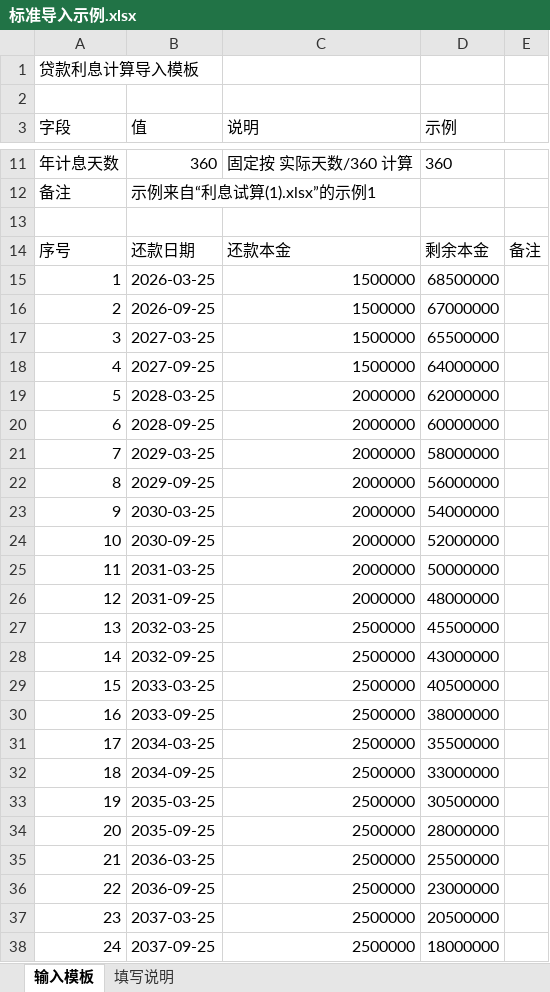
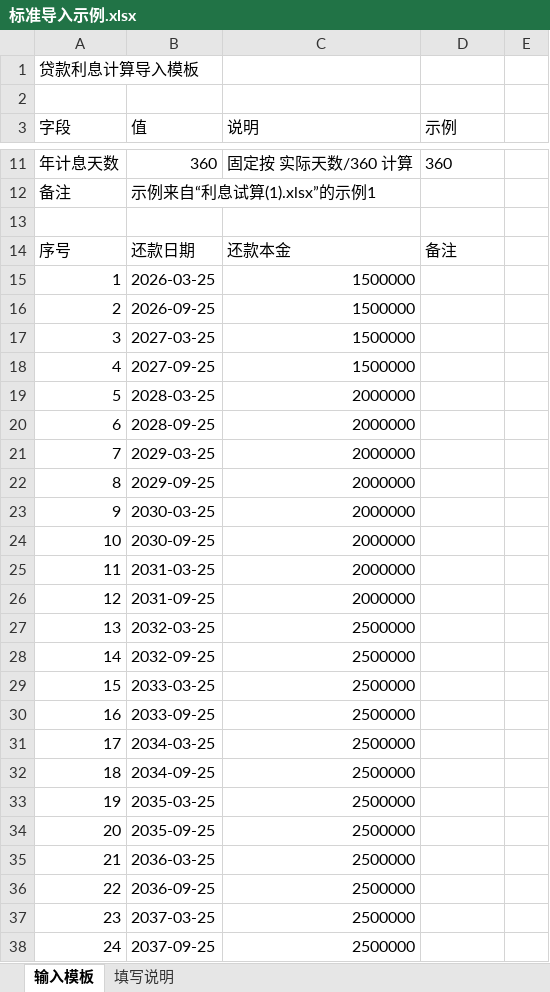
Before and after one commit to gogogo-a/lixijisuan, an Excel workbook: 标准导入示例.xlsx, sheet 输入模板, drawn as a sheet; only a part is shown, gaps mark what is left out; values as stored, in another font and other column widths than the file's, no borders; the diff covers the shown part only; the diff names each change by its address in the sheet, - before the commit and + after, or states it on an @@ line.

```diff
--- a/标准导入示例.xlsx (sheet 输入模板)
+++ b/标准导入示例.xlsx (sheet 输入模板)
-D14 (示例): 剩余本金
+D14 (示例): 备注
-E14: 备注
+E14: (empty)
-D15 (示例): 68500000
+D15 (示例): (empty)
-D16 (示例): 67000000
+D16 (示例): (empty)
-D17 (示例): 65500000
+D17 (示例): (empty)
-D18 (示例): 64000000
+D18 (示例): (empty)
-D19 (示例): 62000000
+D19 (示例): (empty)
-D20 (示例): 60000000
+D20 (示例): (empty)
-D21 (示例): 58000000
+D21 (示例): (empty)
-D22 (示例): 56000000
+D22 (示例): (empty)
-D23 (示例): 54000000
+D23 (示例): (empty)
-D24 (示例): 52000000
+D24 (示例): (empty)
-D25 (示例): 50000000
+D25 (示例): (empty)
-D26 (示例): 48000000
+D26 (示例): (empty)
-D27 (示例): 45500000
+D27 (示例): (empty)
-D28 (示例): 43000000
+D28 (示例): (empty)
-D29 (示例): 40500000
+D29 (示例): (empty)
-D30 (示例): 38000000
+D30 (示例): (empty)
-D31 (示例): 35500000
+D31 (示例): (empty)
-D32 (示例): 33000000
+D32 (示例): (empty)
-D33 (示例): 30500000
+D33 (示例): (empty)
-D34 (示例): 28000000
+D34 (示例): (empty)
-D35 (示例): 25500000
+D35 (示例): (empty)
-D36 (示例): 23000000
+D36 (示例): (empty)
-D37 (示例): 20500000
+D37 (示例): (empty)
-D38 (示例): 18000000
+D38 (示例): (empty)
```
Also changed, not shown: 7 edited cells elsewhere in this sheet, 6 other files.
